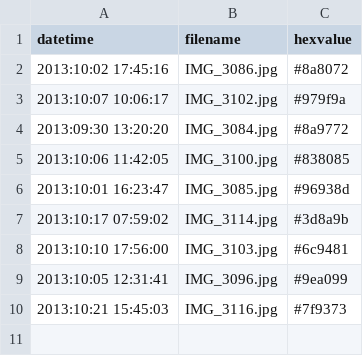
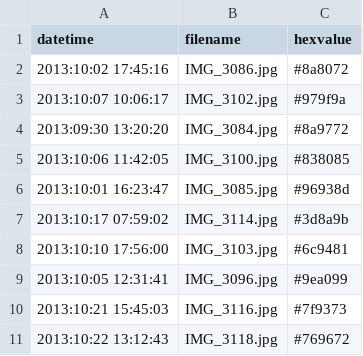
Before and after one commit to secondmonkey/gowanus-tint, a CSV file: data/photodata/colordata.csv, drawn as a sheet; the diff names each change by its address in the sheet, - before the commit and + after, or states it on an @@ line.

```diff
--- a/data/photodata/colordata.csv
+++ b/data/photodata/colordata.csv
+row 11: 2013:10:22 13:12:43 | IMG_3118.jpg | #769672
```
Also changed, not shown: 16 other files.
